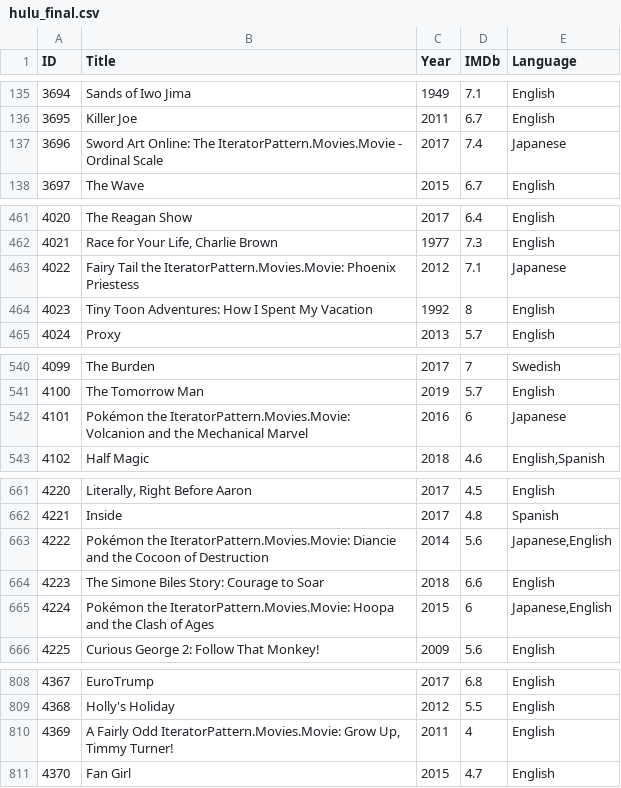
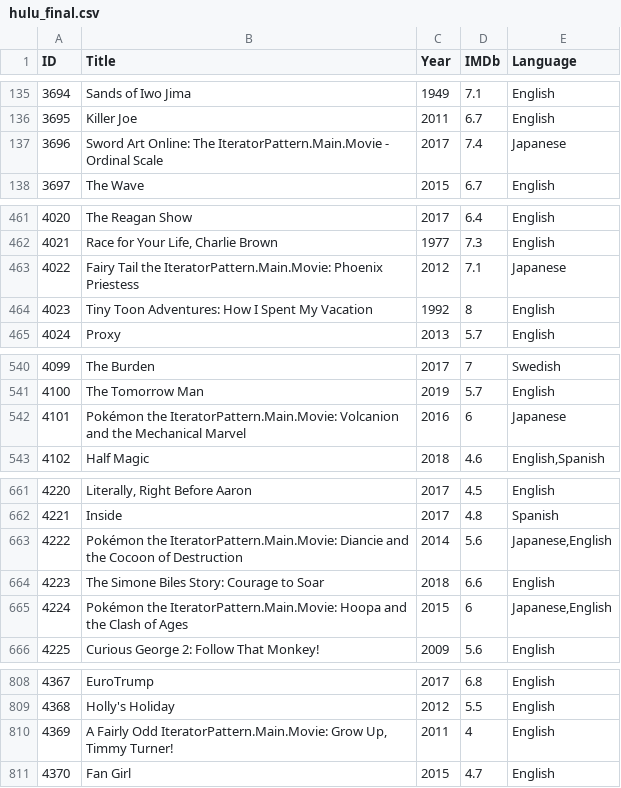
Before and after one commit to mehmetalixk/iterator, a CSV file: movies/data/hulu_final.csv, drawn as a sheet; only a part is shown, gaps mark what is left out; the diff covers the shown part only.

```diff
--- a/movies/data/hulu_final.csv
+++ b/movies/data/hulu_final.csv
@@ -136,3 +136,3 @@
 "3695","Killer Joe","2011","6.7","English"
-"3696","Sword Art Online: The IteratorPattern.Movies.Movie - Ordinal Scale","2017","7.4","Japanese"
+"3696","Sword Art Online: The IteratorPattern.Main.Movie - Ordinal Scale","2017","7.4","Japanese"
 "3697","The Wave","2015","6.7","English"
@@ -462,3 +462,3 @@
 "4021","Race for Your Life, Charlie Brown","1977","7.3","English"
-"4022","Fairy Tail the IteratorPattern.Movies.Movie: Phoenix Priestess","2012","7.1","Japanese"
+"4022","Fairy Tail the IteratorPattern.Main.Movie: Phoenix Priestess","2012","7.1","Japanese"
 "4023","Tiny Toon Adventures: How I Spent My Vacation","1992","8","English"
@@ -541,3 +541,3 @@
 "4100","The Tomorrow Man","2019","5.7","English"
-"4101","Pokémon the IteratorPattern.Movies.Movie: Volcanion and the Mechanical Marvel","2016","6","Japanese"
+"4101","Pokémon the IteratorPattern.Main.Movie: Volcanion and the Mechanical Marvel","2016","6","Japanese"
 "4102","Half Magic","2018","4.6","English,Spanish"
@@ -662,5 +662,5 @@
 "4221","Inside","2017","4.8","Spanish"
-"4222","Pokémon the IteratorPattern.Movies.Movie: Diancie and the Cocoon of Destruction","2014","5.6","Japanese,English"
+"4222","Pokémon the IteratorPattern.Main.Movie: Diancie and the Cocoon of Destruction","2014","5.6","Japanese,English"
 "4223","The Simone Biles Story: Courage to Soar","2018","6.6","English"
-"4224","Pokémon the IteratorPattern.Movies.Movie: Hoopa and the Clash of Ages","2015","6","Japanese,English"
+"4224","Pokémon the IteratorPattern.Main.Movie: Hoopa and the Clash of Ages","2015","6","Japanese,English"
 "4225","Curious George 2: Follow That Monkey!","2009","5.6","English"
@@ -809,3 +809,3 @@
 "4368","Holly's Holiday","2012","5.5","English"
-"4369","A Fairly Odd IteratorPattern.Movies.Movie: Grow Up, Timmy Turner!","2011","4","English"
+"4369","A Fairly Odd IteratorPattern.Main.Movie: Grow Up, Timmy Turner!","2011","4","English"
 "4370","Fan Girl","2015","4.7","English"
```
Also changed, not shown: 1 edited cell elsewhere in this file, movies/data/amazon_final.csv, movies/data/disney_final.csv, 37 other files.
